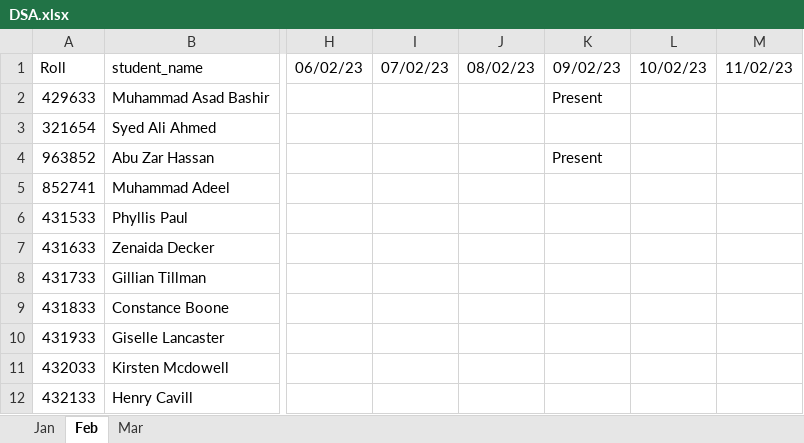
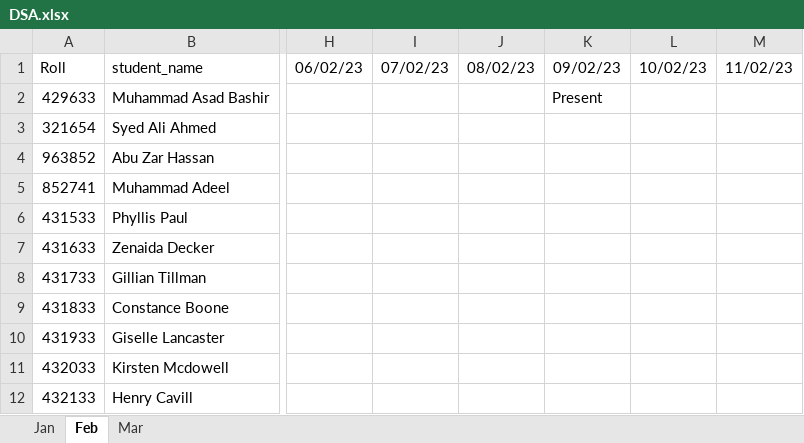
Before and after one commit to Asad34/FR-attendance, an Excel workbook: DSA.xlsx, sheet Feb, drawn as a sheet; only a part is shown, gaps mark what is left out; values as stored, in another font and other column widths than the file's, no borders; the diff names each change by its address in the sheet, - before the commit and + after, or states it on an @@ line.

```diff
--- a/DSA.xlsx (sheet Feb)
+++ b/DSA.xlsx (sheet Feb)
-K4: Present
+K4: (empty)
```
Also changed, not shown: 2 other files.
